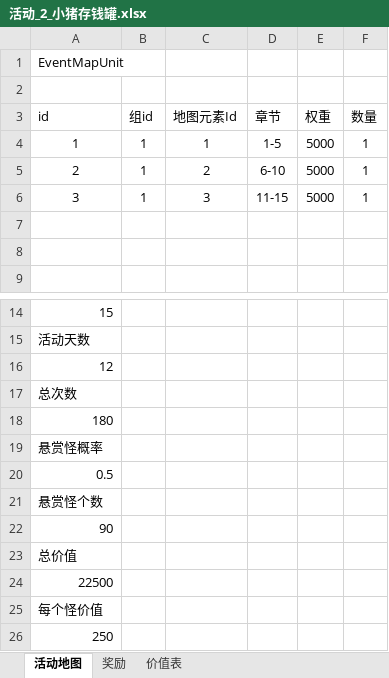
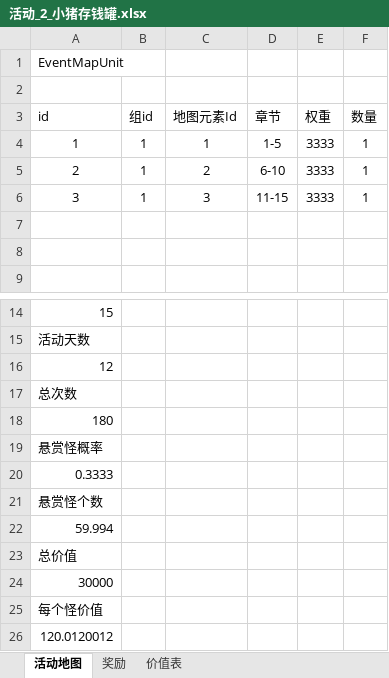
Before and after one commit to lengye49/OPM_Excel, an Excel workbook: OPM经济数值/活动_2_小猪存钱罐.xlsx, sheet 活动地图, drawn as a sheet; only a part is shown, gaps mark what is left out; values as stored, in another font and other column widths than the file's, no borders; the diff names each change by its address in the sheet, - before the commit and + after, or states it on an @@ line.

```diff
--- a/OPM经济数值/活动_2_小猪存钱罐.xlsx (sheet 活动地图)
+++ b/OPM经济数值/活动_2_小猪存钱罐.xlsx (sheet 活动地图)
-E4:E6 (权重): 5000
+E4:E6 (权重): 3333
-A20 (id): 0.5
+A20 (id): 0.3333
-A22 (id): 90
+A22 (id): 59.994
-A24 (id): 22500
+A24 (id): 30000
-A26 (id): 250
+A26 (id): 120.0120012
```
Also changed, not shown: sheet 奖励, formulas that keep their value, OPM经济数值/活动_1_英雄试炼.xlsx.
